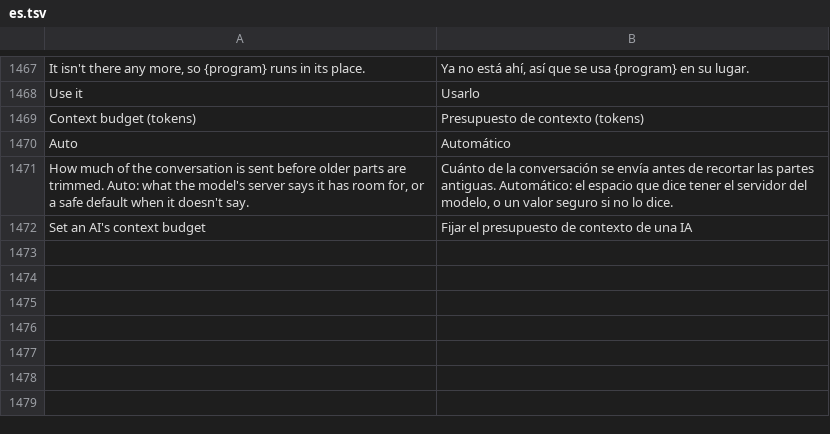
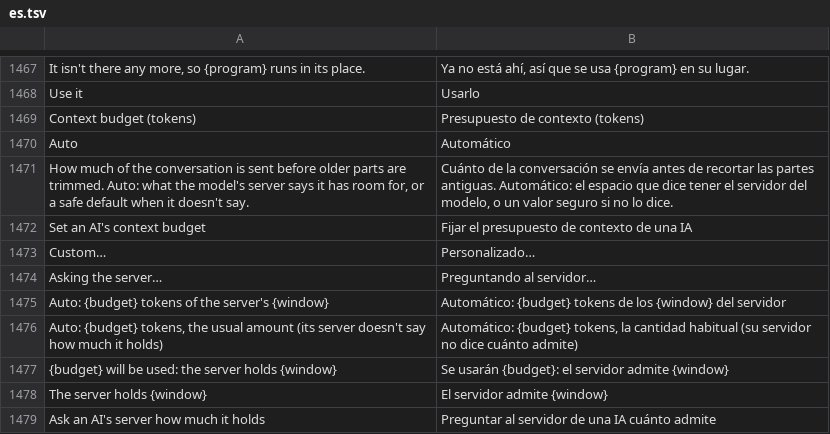
Before and after one commit to rehua7686/craft-anything, a TSV file: crates/ui-egui/src/i18n/es.tsv, drawn as a sheet; only a part is shown, gaps mark what is left out; the diff names each change by its address in the sheet, - before the commit and + after, or states it on an @@ line.

```diff
--- a/crates/ui-egui/src/i18n/es.tsv
+++ b/crates/ui-egui/src/i18n/es.tsv
+row 1473: Custom… | Personalizado…
+row 1474: Asking the server… | Preguntando al servidor…
+row 1475: Auto: {budget} tokens of the server's {window} | Automático: {budget} tokens de los {window} del servidor
+row 1476: Auto: {budget} tokens, the usual amount (its server doesn't say how much it holds) | Automático: {budget} tokens, la cantidad habitual (su servidor no dice cuánto admite)
+row 1477: {budget} will be used: the server holds {window} | Se usarán {budget}: el servidor admite {window}
+row 1478: The server holds {window} | El servidor admite {window}
+row 1479: Ask an AI's server how much it holds | Preguntar al servidor de una IA cuánto admite
```
Also changed, not shown: crates/ui-egui/src/i18n/ka.tsv, crates/ui-egui/src/i18n/pt-br.tsv, 21 other files.
